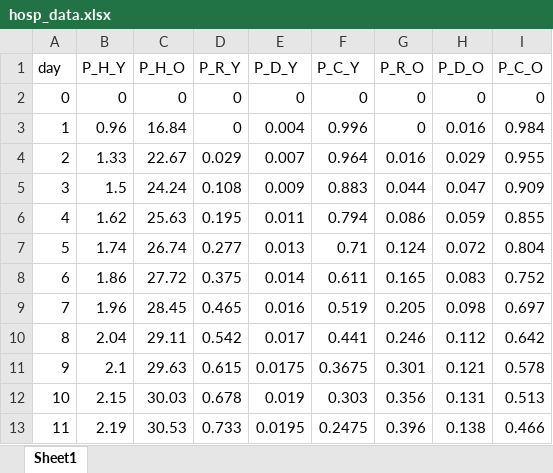
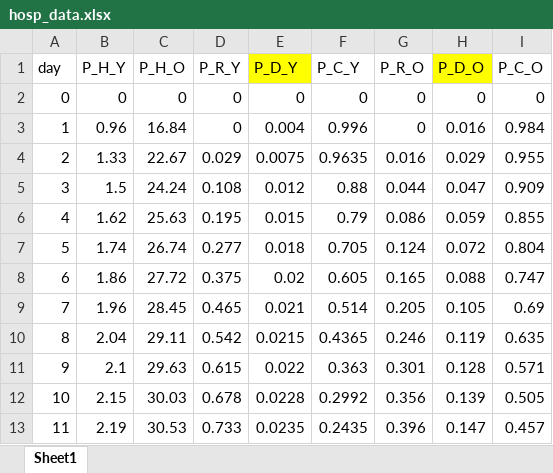
Before and after one commit to zuzancek/corona, an Excel workbook: SEIR_2_wave/data/calibration/hosp_data.xlsx, sheet Sheet1, drawn as a sheet; only a part is shown; values as stored, in another font and other column widths than the file's, no borders; charts and pictures not drawn; the diff covers the shown part only; the diff names each change by its address in the sheet, - before the commit and + after, or states it on an @@ line.

```diff
--- a/SEIR_2_wave/data/calibration/hosp_data.xlsx (sheet Sheet1)
+++ b/SEIR_2_wave/data/calibration/hosp_data.xlsx (sheet Sheet1)
-E1 fill: none
+E1 fill: #FFFF00
-H1 fill: none
+H1 fill: #FFFF00
-E4 (P_D_Y): 0.007
+E4 (P_D_Y): 0.0075
-F4 (P_C_Y): 0.964
+F4 (P_C_Y): 0.9635
-E5 (P_D_Y): 0.009
+E5 (P_D_Y): 0.012
-F5 (P_C_Y): 0.883
+F5 (P_C_Y): 0.88
-E6 (P_D_Y): 0.011
+E6 (P_D_Y): 0.015
-F6 (P_C_Y): 0.794
+F6 (P_C_Y): 0.79
-E7 (P_D_Y): 0.013
+E7 (P_D_Y): 0.018
-F7 (P_C_Y): 0.71
+F7 (P_C_Y): 0.705
-E8 (P_D_Y): 0.014
+E8 (P_D_Y): 0.02
-F8 (P_C_Y): 0.611
+F8 (P_C_Y): 0.605
-H8 (P_D_O): 0.083
+H8 (P_D_O): 0.088
-I8 (P_C_O): 0.752
+I8 (P_C_O): 0.747
-E9 (P_D_Y): 0.016
+E9 (P_D_Y): 0.021
-F9 (P_C_Y): 0.519
+F9 (P_C_Y): 0.514
-H9 (P_D_O): 0.098
+H9 (P_D_O): 0.105
-I9 (P_C_O): 0.697
+I9 (P_C_O): 0.69
-E10 (P_D_Y): 0.017
+E10 (P_D_Y): 0.0215
-F10 (P_C_Y): 0.441
+F10 (P_C_Y): 0.4365
-H10 (P_D_O): 0.112
+H10 (P_D_O): 0.119
-I10 (P_C_O): 0.642
+I10 (P_C_O): 0.635
-E11 (P_D_Y): 0.0175
+E11 (P_D_Y): 0.022
-F11 (P_C_Y): 0.3675
+F11 (P_C_Y): 0.363
-H11 (P_D_O): 0.121
+H11 (P_D_O): 0.128
-I11 (P_C_O): 0.578
+I11 (P_C_O): 0.571
-E12 (P_D_Y): 0.019
+E12 (P_D_Y): 0.0228
-F12 (P_C_Y): 0.303
+F12 (P_C_Y): 0.2992
-H12 (P_D_O): 0.131
+H12 (P_D_O): 0.139
-I12 (P_C_O): 0.513
+I12 (P_C_O): 0.505
-E13 (P_D_Y): 0.0195
+E13 (P_D_Y): 0.0235
-F13 (P_C_Y): 0.2475
+F13 (P_C_Y): 0.2435
-H13 (P_D_O): 0.138
+H13 (P_D_O): 0.147
-I13 (P_C_O): 0.466
+I13 (P_C_O): 0.457
```
Also changed, not shown: 68 edited cells elsewhere in this sheet, charts or pictures, 2 other files.
